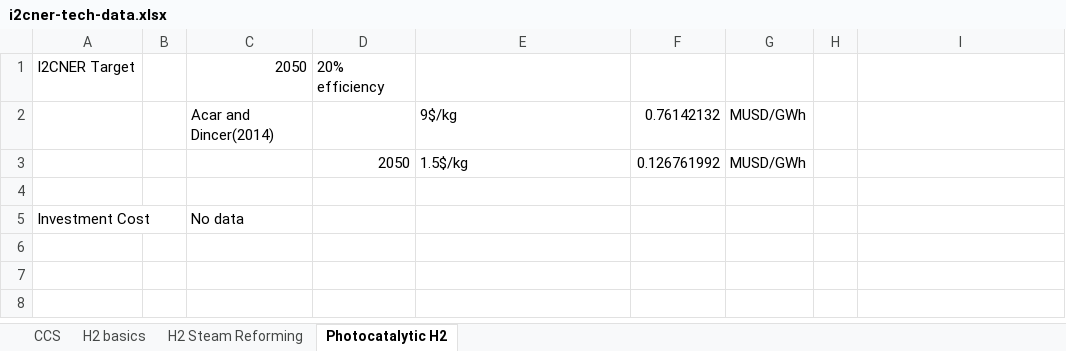
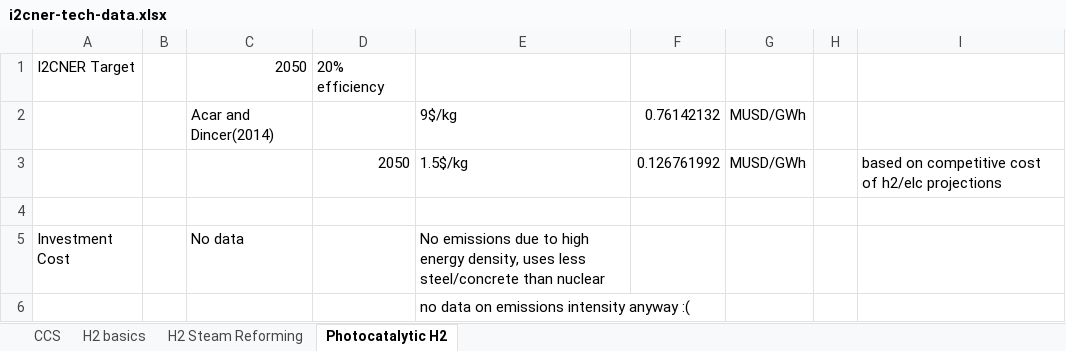
Before and after one commit to arfc/i2cner, an Excel workbook: data/i2cner-tech-data.xlsx, sheet Photocatalytic H2, drawn as a sheet; values as stored, in another font and other column widths than the file's, no borders; the diff names each change by its address in the sheet, - before the commit and + after, or states it on an @@ line.

Commit message:
added co2 emissions for h2
Former-commit-id: 26b4ed267405d397bab859897d4eb1252cc68582 [formerly 04fa42813d9fdfbaaa741ffb8aa11d1caca47061]
Former-commit-id: 8ebcbf5963f8f34db53a95077832094d45998d43

```diff
--- a/data/i2cner-tech-data.xlsx (sheet Photocatalytic H2)
+++ b/data/i2cner-tech-data.xlsx (sheet Photocatalytic H2)
-I3: (empty)
+I3: based on competitive cost of h2/elc projections
-E5: (empty)
+E5: No emissions due to high energy density, uses less steel/concrete than nuclear
+row 6:  |  |  |  | no data on emissions intensity anyway :(
```
